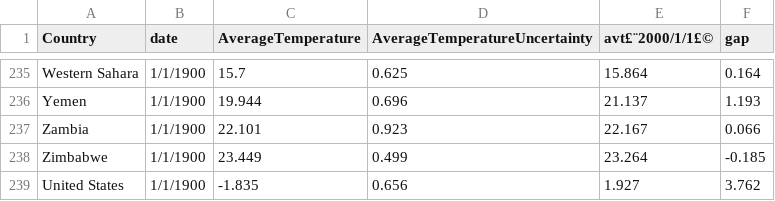
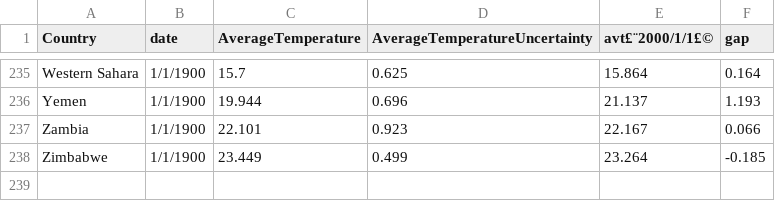
Before and after one commit to ZuomingLiu/Zuoming-Liu3179, a CSV file: temperature_gap.csv, drawn as a sheet; only a part is shown, gaps mark what is left out; the diff names each change by its address in the sheet, - before the commit and + after, or states it on an @@ line.

Commit message:
Update temperature_gap.csv

```diff
--- a/temperature_gap.csv
+++ b/temperature_gap.csv
-row 239: United States | 1/1/1900 | -1.835 | 0.656 | 1.927 | 3.762
```
